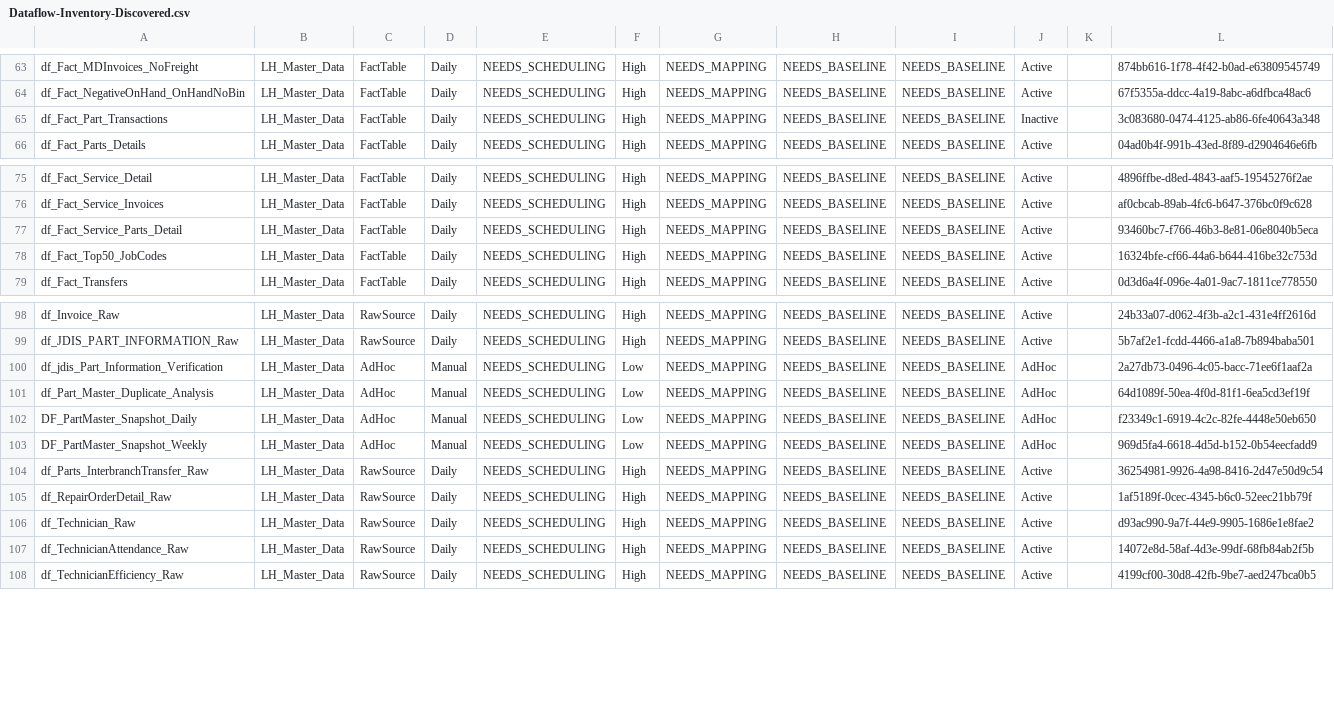
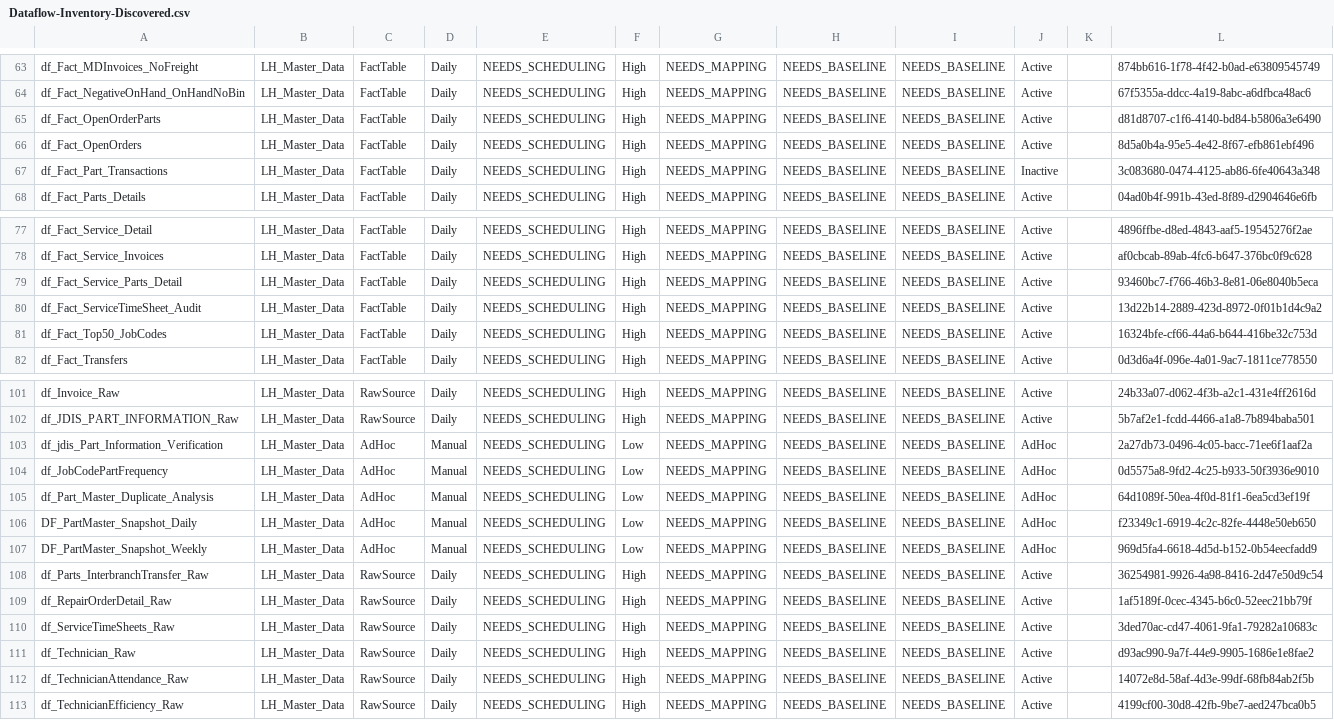
Before and after one commit to SlyFox18/claude-data-projects, a CSV file: projects/fabric-monitoring/documentation/Dataflow-Inventory-Discovered.csv, drawn as a sheet; only a part is shown, gaps mark what is left out.

Commit message:
Auto-update: post-pipeline monitoring 2026-05-05
Scheduled task: Run-PostPipeline-Monitoring
- Refresh history logged
- Data freshness checked
- CU usage updated
- Dashboard regenerated

```diff
--- a/projects/fabric-monitoring/documentation/Dataflow-Inventory-Discovered.csv
+++ b/projects/fabric-monitoring/documentation/Dataflow-Inventory-Discovered.csv
@@ -64,2 +64,4 @@
 "df_Fact_NegativeOnHand_OnHandNoBin","LH_Master_Data","FactTable","Daily","NEEDS_SCHEDULING","High","NEEDS_MAPPING","NEEDS_BASELINE","NEEDS_BASELINE","Active","","67f5355a-ddcc-4a19-8abc-a6dfbca48ac6"
+"df_Fact_OpenOrderParts","LH_Master_Data","FactTable","Daily","NEEDS_SCHEDULING","High","NEEDS_MAPPING","NEEDS_BASELINE","NEEDS_BASELINE","Active","","d81d8707-c1f6-4140-bd84-b5806a3e6490"
+"df_Fact_OpenOrders","LH_Master_Data","FactTable","Daily","NEEDS_SCHEDULING","High","NEEDS_MAPPING","NEEDS_BASELINE","NEEDS_BASELINE","Active","","8d5a0b4a-95e5-4e42-8f67-efb861ebf496"
 "df_Fact_Part_Transactions","LH_Master_Data","FactTable","Daily","NEEDS_SCHEDULING","High","NEEDS_MAPPING","NEEDS_BASELINE","NEEDS_BASELINE","Inactive","","3c083680-0474-4125-ab86-6fe40643a348"
@@ -77,2 +79,3 @@
 "df_Fact_Service_Parts_Detail","LH_Master_Data","FactTable","Daily","NEEDS_SCHEDULING","High","NEEDS_MAPPING","NEEDS_BASELINE","NEEDS_BASELINE","Active","","93460bc7-f766-46b3-8e81-06e8040b5eca"
+"df_Fact_ServiceTimeSheet_Audit","LH_Master_Data","FactTable","Daily","NEEDS_SCHEDULING","High","NEEDS_MAPPING","NEEDS_BASELINE","NEEDS_BASELINE","Active","","13d22b14-2889-423d-8972-0f01b1d4c9a2"
 "df_Fact_Top50_JobCodes","LH_Master_Data","FactTable","Daily","NEEDS_SCHEDULING","High","NEEDS_MAPPING","NEEDS_BASELINE","NEEDS_BASELINE","Active","","16324bfe-cf66-44a6-b644-416be32c753d"
@@ -100,2 +103,3 @@
 "df_jdis_Part_Information_Verification","LH_Master_Data","AdHoc","Manual","NEEDS_SCHEDULING","Low","NEEDS_MAPPING","NEEDS_BASELINE","NEEDS_BASELINE","AdHoc","","2a27db73-0496-4c05-bacc-71ee6f1aaf2a"
+"df_JobCodePartFrequency","LH_Master_Data","AdHoc","Manual","NEEDS_SCHEDULING","Low","NEEDS_MAPPING","NEEDS_BASELINE","NEEDS_BASELINE","AdHoc","","0d5575a8-9fd2-4c25-b933-50f3936e9010"
 "df_Part_Master_Duplicate_Analysis","LH_Master_Data","AdHoc","Manual","NEEDS_SCHEDULING","Low","NEEDS_MAPPING","NEEDS_BASELINE","NEEDS_BASELINE","AdHoc","","64d1089f-50ea-4f0d-81f1-6ea5cd3ef19f"
@@ -105,2 +109,3 @@
 "df_RepairOrderDetail_Raw","LH_Master_Data","RawSource","Daily","NEEDS_SCHEDULING","High","NEEDS_MAPPING","NEEDS_BASELINE","NEEDS_BASELINE","Active","","1af5189f-0cec-4345-b6c0-52eec21bb79f"
+"df_ServiceTimeSheets_Raw","LH_Master_Data","RawSource","Daily","NEEDS_SCHEDULING","High","NEEDS_MAPPING","NEEDS_BASELINE","NEEDS_BASELINE","Active","","3ded70ac-cd47-4061-9fa1-79282a10683c"
 "df_Technician_Raw","LH_Master_Data","RawSource","Daily","NEEDS_SCHEDULING","High","NEEDS_MAPPING","NEEDS_BASELINE","NEEDS_BASELINE","Active","","d93ac990-9a7f-44e9-9905-1686e1e8fae2"
```
Also changed, not shown: projects/fabric-monitoring/documentation/Dataflow-Freshness-Report.csv, 7 other files.
